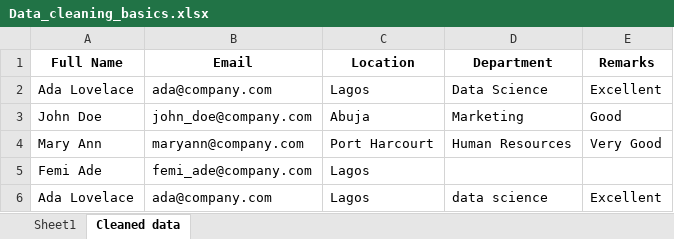
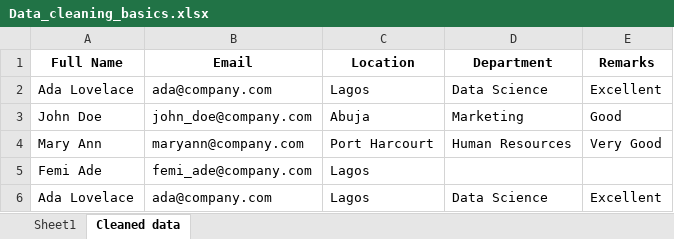
Before and after one commit to HerryTech/Excel-from-scratch, an Excel workbook: stage_2/Data_Cleaning_Basics/Data_cleaning_basics.xlsx, sheet Cleaned data, drawn as a sheet; values as stored, in another font and other column widths than the file's, no borders; the diff names each change by its address in the sheet, - before the commit and + after, or states it on an @@ line.

Commit message:
Update

```diff
--- a/stage_2/Data_Cleaning_Basics/Data_cleaning_basics.xlsx (sheet Cleaned data)
+++ b/stage_2/Data_Cleaning_Basics/Data_cleaning_basics.xlsx (sheet Cleaned data)
-D6 (Department): data science
+D6 (Department): Data Science
```
